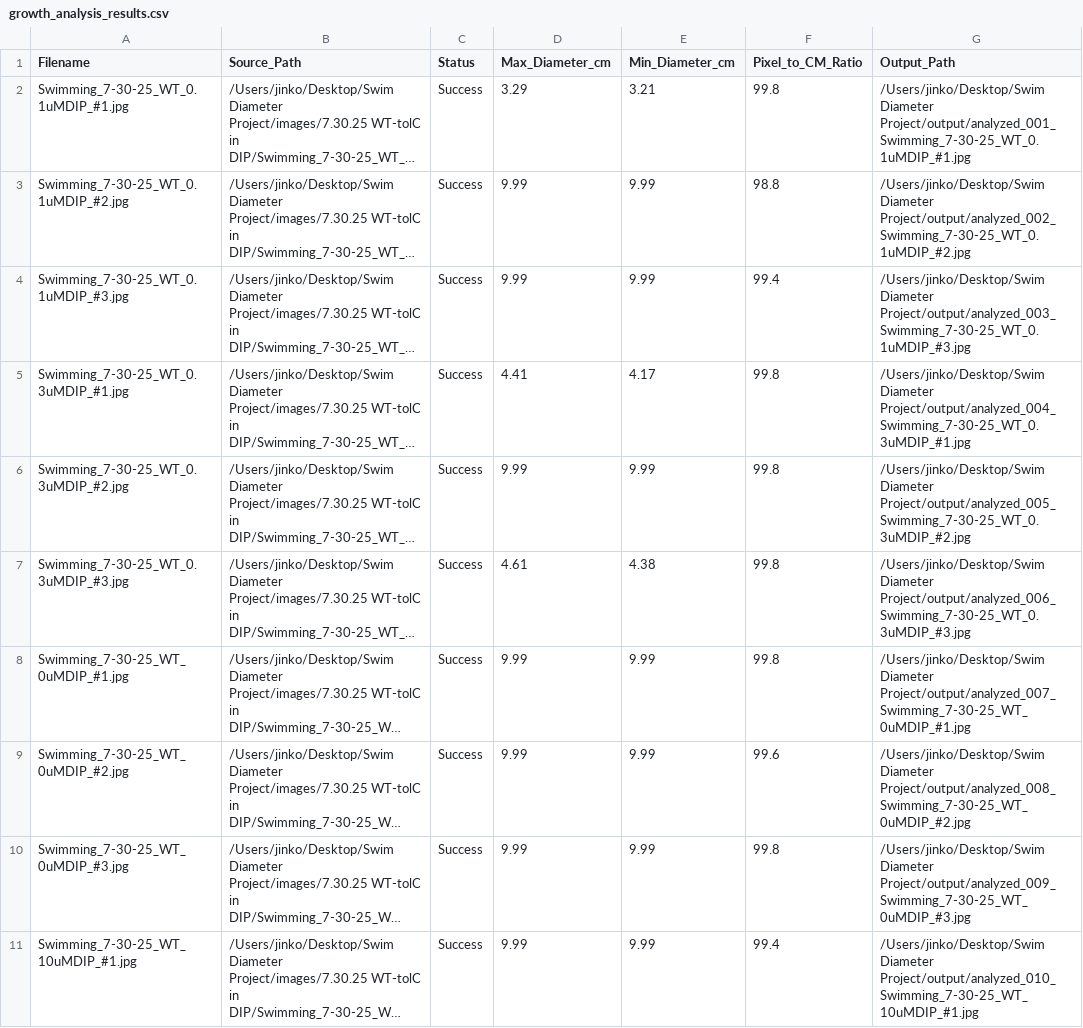
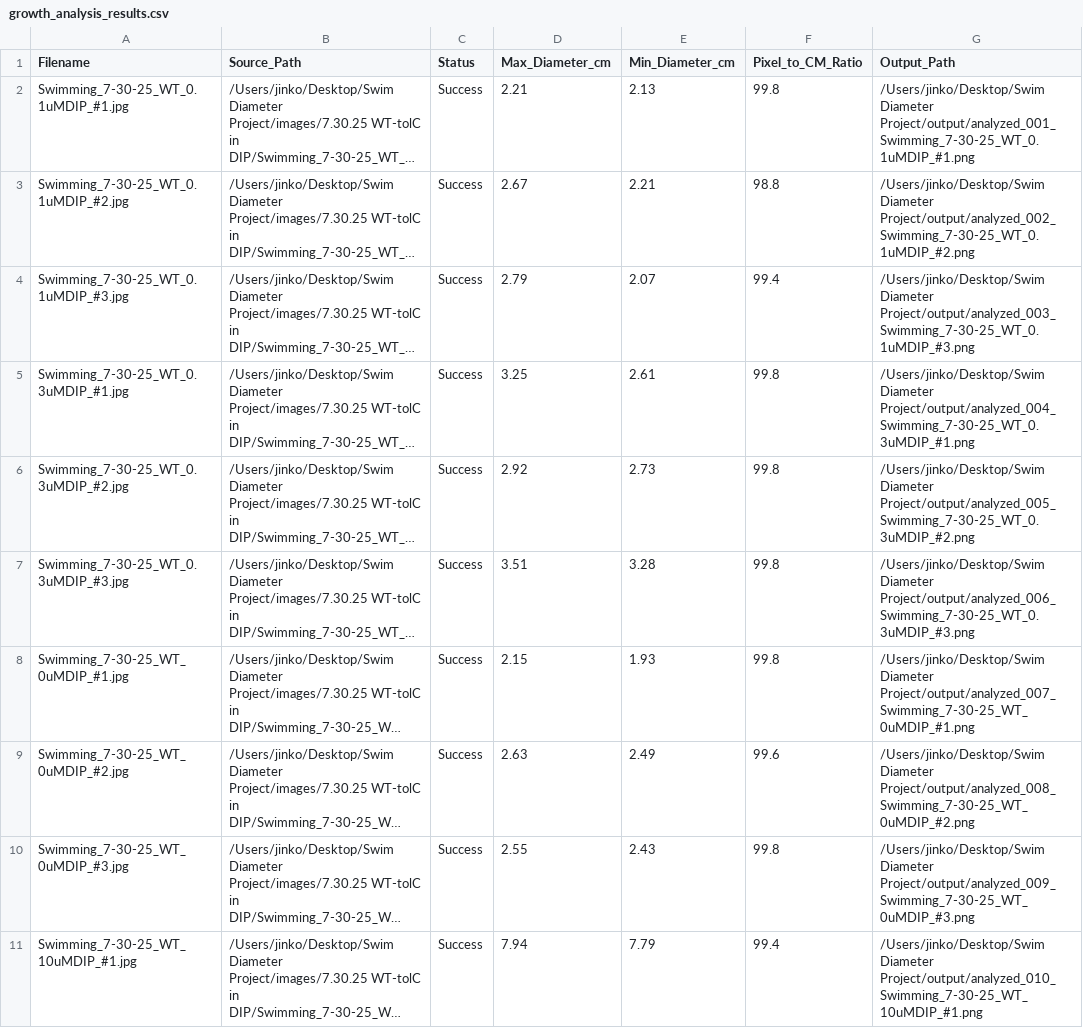
Before and after one commit to jinsko1/AgarLens, a CSV file: output/growth_analysis_results.csv, drawn as a sheet; only a part is shown; long unchanged cells end in …; the diff covers the shown part only; the diff names each change by its address in the sheet, - before the commit and + after, or states it on an @@ line.

```diff
--- a/output/growth_analysis_results.csv
+++ b/output/growth_analysis_results.csv
-D2 (Max_Diameter_cm): 3.29
+D2 (Max_Diameter_cm): 2.21
-E2 (Min_Diameter_cm): 3.21
+E2 (Min_Diameter_cm): 2.13
-G2 (Output_Path): /Users/jinko/Desktop/Swim Diameter Project/output/analyzed_001_Swimming_7-30-25_WT_0.1uMDIP_#1.jpg
+G2 (Output_Path): /Users/jinko/Desktop/Swim Diameter Project/output/analyzed_001_Swimming_7-30-25_WT_0.1uMDIP_#1.png
-D3 (Max_Diameter_cm): 9.99
+D3 (Max_Diameter_cm): 2.67
-E3 (Min_Diameter_cm): 9.99
+E3 (Min_Diameter_cm): 2.21
-G3 (Output_Path): /Users/jinko/Desktop/Swim Diameter Project/output/analyzed_002_Swimming_7-30-25_WT_0.1uMDIP_#2.jpg
+G3 (Output_Path): /Users/jinko/Desktop/Swim Diameter Project/output/analyzed_002_Swimming_7-30-25_WT_0.1uMDIP_#2.png
-D4 (Max_Diameter_cm): 9.99
+D4 (Max_Diameter_cm): 2.79
-E4 (Min_Diameter_cm): 9.99
+E4 (Min_Diameter_cm): 2.07
-G4 (Output_Path): /Users/jinko/Desktop/Swim Diameter Project/output/analyzed_003_Swimming_7-30-25_WT_0.1uMDIP_#3.jpg
+G4 (Output_Path): /Users/jinko/Desktop/Swim Diameter Project/output/analyzed_003_Swimming_7-30-25_WT_0.1uMDIP_#3.png
-D5 (Max_Diameter_cm): 4.41
+D5 (Max_Diameter_cm): 3.25
-E5 (Min_Diameter_cm): 4.17
+E5 (Min_Diameter_cm): 2.61
-G5 (Output_Path): /Users/jinko/Desktop/Swim Diameter Project/output/analyzed_004_Swimming_7-30-25_WT_0.3uMDIP_#1.jpg
+G5 (Output_Path): /Users/jinko/Desktop/Swim Diameter Project/output/analyzed_004_Swimming_7-30-25_WT_0.3uMDIP_#1.png
-D6 (Max_Diameter_cm): 9.99
+D6 (Max_Diameter_cm): 2.92
-E6 (Min_Diameter_cm): 9.99
+E6 (Min_Diameter_cm): 2.73
-G6 (Output_Path): /Users/jinko/Desktop/Swim Diameter Project/output/analyzed_005_Swimming_7-30-25_WT_0.3uMDIP_#2.jpg
+G6 (Output_Path): /Users/jinko/Desktop/Swim Diameter Project/output/analyzed_005_Swimming_7-30-25_WT_0.3uMDIP_#2.png
-D7 (Max_Diameter_cm): 4.61
+D7 (Max_Diameter_cm): 3.51
-E7 (Min_Diameter_cm): 4.38
+E7 (Min_Diameter_cm): 3.28
-G7 (Output_Path): /Users/jinko/Desktop/Swim Diameter Project/output/analyzed_006_Swimming_7-30-25_WT_0.3uMDIP_#3.jpg
+G7 (Output_Path): /Users/jinko/Desktop/Swim Diameter Project/output/analyzed_006_Swimming_7-30-25_WT_0.3uMDIP_#3.png
-D8 (Max_Diameter_cm): 9.99
+D8 (Max_Diameter_cm): 2.15
-E8 (Min_Diameter_cm): 9.99
+E8 (Min_Diameter_cm): 1.93
-G8 (Output_Path): /Users/jinko/Desktop/Swim Diameter Project/output/analyzed_007_Swimming_7-30-25_WT_0uMDIP_#1.jpg
+G8 (Output_Path): /Users/jinko/Desktop/Swim Diameter Project/output/analyzed_007_Swimming_7-30-25_WT_0uMDIP_#1.png
-D9 (Max_Diameter_cm): 9.99
+D9 (Max_Diameter_cm): 2.63
-E9 (Min_Diameter_cm): 9.99
+E9 (Min_Diameter_cm): 2.49
-G9 (Output_Path): /Users/jinko/Desktop/Swim Diameter Project/output/analyzed_008_Swimming_7-30-25_WT_0uMDIP_#2.jpg
+G9 (Output_Path): /Users/jinko/Desktop/Swim Diameter Project/output/analyzed_008_Swimming_7-30-25_WT_0uMDIP_#2.png
-D10 (Max_Diameter_cm): 9.99
+D10 (Max_Diameter_cm): 2.55
-E10 (Min_Diameter_cm): 9.99
+E10 (Min_Diameter_cm): 2.43
-G10 (Output_Path): /Users/jinko/Desktop/Swim Diameter Project/output/analyzed_009_Swimming_7-30-25_WT_0uMDIP_#3.jpg
+G10 (Output_Path): /Users/jinko/Desktop/Swim Diameter Project/output/analyzed_009_Swimming_7-30-25_WT_0uMDIP_#3.png
-D11 (Max_Diameter_cm): 9.99
+D11 (Max_Diameter_cm): 7.94
-E11 (Min_Diameter_cm): 9.99
+E11 (Min_Diameter_cm): 7.79
-G11 (Output_Path): /Users/jinko/Desktop/Swim Diameter Project/output/analyzed_010_Swimming_7-30-25_WT_10uMDIP_#1.jpg
+G11 (Output_Path): /Users/jinko/Desktop/Swim Diameter Project/output/analyzed_010_Swimming_7-30-25_WT_10uMDIP_#1.png
```
Also changed, not shown: 78 edited cells elsewhere in this file, 44 other files.
